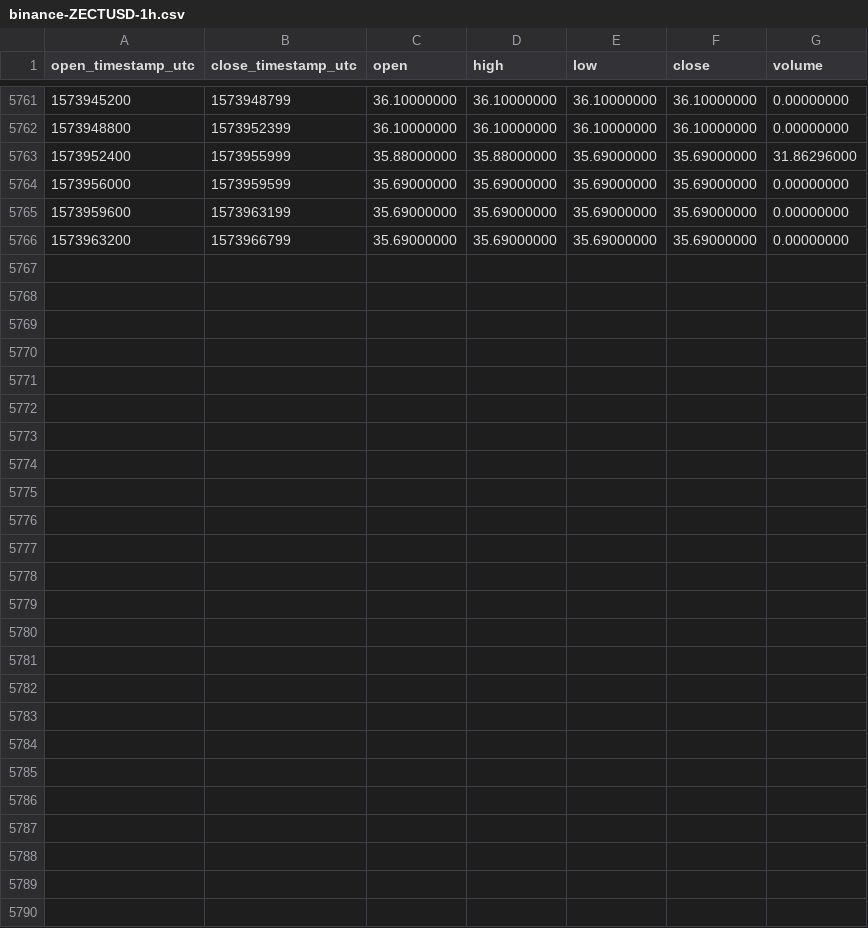
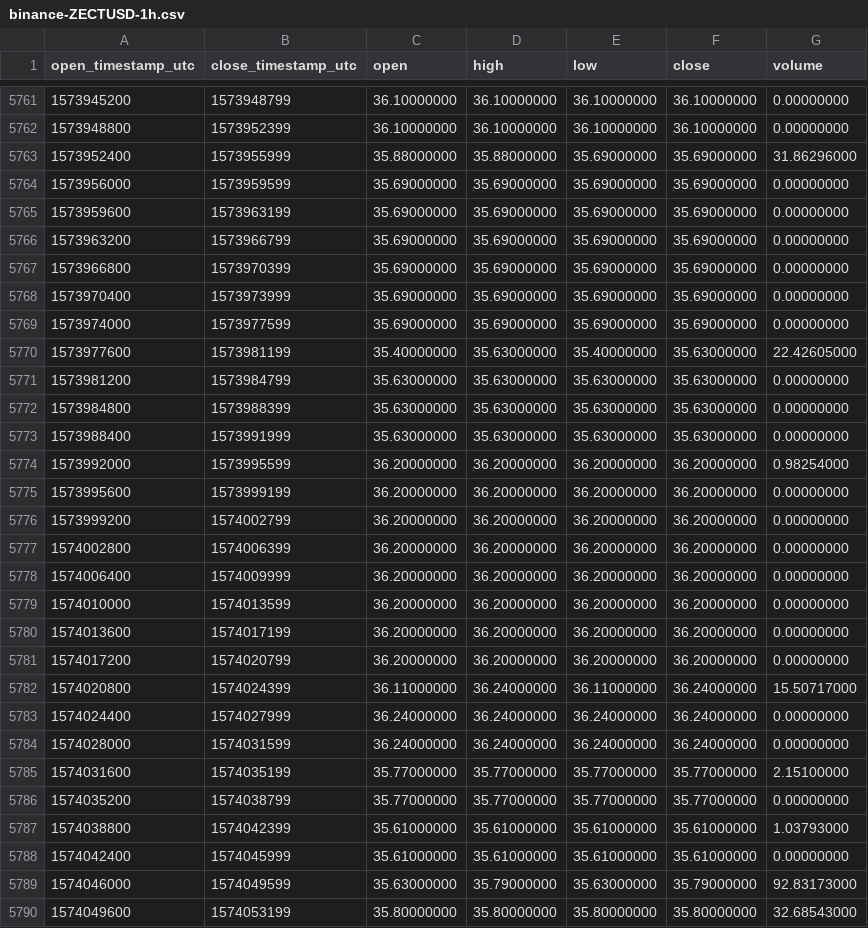
Before and after one commit to cryptobigbro/binance-ZECTUSD, a CSV file: binance-ZECTUSD-1h.csv, drawn as a sheet; only a part is shown, gaps mark what is left out.

Commit message:
Update OHLCV data.

```diff
--- a/binance-ZECTUSD-1h.csv
+++ b/binance-ZECTUSD-1h.csv
@@ -5766 +5766,25 @@ open_timestamp_utc,close_timestamp_utc,open,high,low,close,volume
 1573963200,1573966799,35.69000000,35.69000000,35.69000000,35.69000000,0.00000000
+1573966800,1573970399,35.69000000,35.69000000,35.69000000,35.69000000,0.00000000
+1573970400,1573973999,35.69000000,35.69000000,35.69000000,35.69000000,0.00000000
+1573974000,1573977599,35.69000000,35.69000000,35.69000000,35.69000000,0.00000000
+1573977600,1573981199,35.40000000,35.63000000,35.40000000,35.63000000,22.42605000
+1573981200,1573984799,35.63000000,35.63000000,35.63000000,35.63000000,0.00000000
+1573984800,1573988399,35.63000000,35.63000000,35.63000000,35.63000000,0.00000000
+1573988400,1573991999,35.63000000,35.63000000,35.63000000,35.63000000,0.00000000
+1573992000,1573995599,36.20000000,36.20000000,36.20000000,36.20000000,0.98254000
+1573995600,1573999199,36.20000000,36.20000000,36.20000000,36.20000000,0.00000000
+1573999200,1574002799,36.20000000,36.20000000,36.20000000,36.20000000,0.00000000
+1574002800,1574006399,36.20000000,36.20000000,36.20000000,36.20000000,0.00000000
+1574006400,1574009999,36.20000000,36.20000000,36.20000000,36.20000000,0.00000000
+1574010000,1574013599,36.20000000,36.20000000,36.20000000,36.20000000,0.00000000
+1574013600,1574017199,36.20000000,36.20000000,36.20000000,36.20000000,0.00000000
+1574017200,1574020799,36.20000000,36.20000000,36.20000000,36.20000000,0.00000000
+1574020800,1574024399,36.11000000,36.24000000,36.11000000,36.24000000,15.50717000
+1574024400,1574027999,36.24000000,36.24000000,36.24000000,36.24000000,0.00000000
+1574028000,1574031599,36.24000000,36.24000000,36.24000000,36.24000000,0.00000000
+1574031600,1574035199,35.77000000,35.77000000,35.77000000,35.77000000,2.15100000
+1574035200,1574038799,35.77000000,35.77000000,35.77000000,35.77000000,0.00000000
+1574038800,1574042399,35.61000000,35.61000000,35.61000000,35.61000000,1.03793000
+1574042400,1574045999,35.61000000,35.61000000,35.61000000,35.61000000,0.00000000
+1574046000,1574049599,35.63000000,35.79000000,35.63000000,35.79000000,92.83173000
+1574049600,1574053199,35.80000000,35.80000000,35.80000000,35.80000000,32.68543000
```
Also changed, not shown: binance-ZECTUSD-1d.csv.
